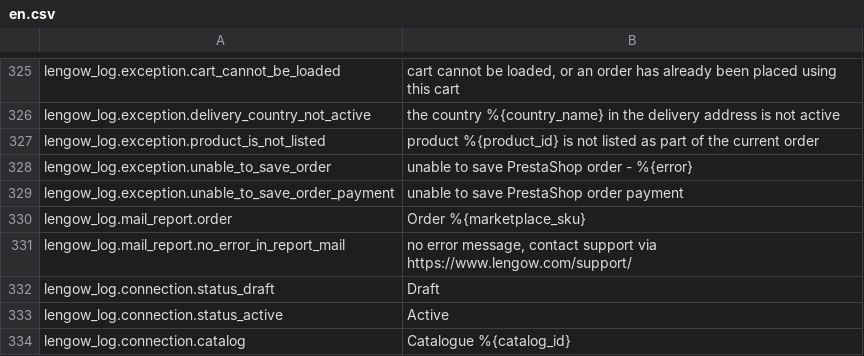
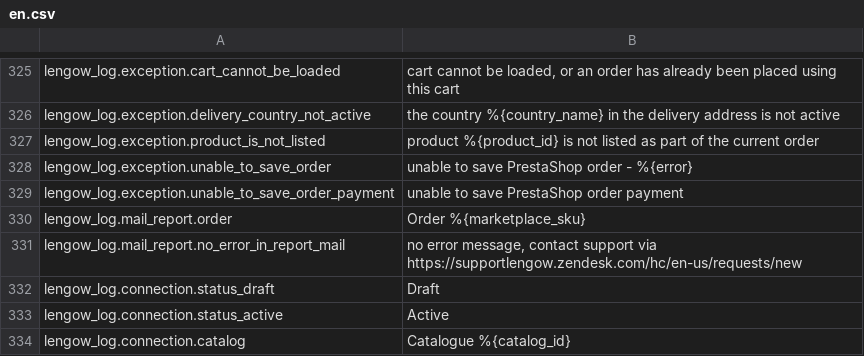
Before and after one commit to lengow/plugin-prestashop, a CSV file: translations/en.csv, drawn as a sheet; only a part is shown, gaps mark what is left out.

```diff
--- a/translations/en.csv
+++ b/translations/en.csv
@@ -330,3 +330,3 @@ lengow_log.exception.unable_to_save_order_payment|unable to save PrestaShop orde
 lengow_log.mail_report.order|Order %{marketplace_sku}
-lengow_log.mail_report.no_error_in_report_mail|no error message, contact support via https://www.lengow.com/support/
+lengow_log.mail_report.no_error_in_report_mail|no error message, contact support via https://supportlengow.zendesk.com/hc/en-us/requests/new
 lengow_log.connection.status_draft|Draft
```
Also changed, not shown: toolbox/checkmd5.csv, translations/es.csv, 10 other files.
